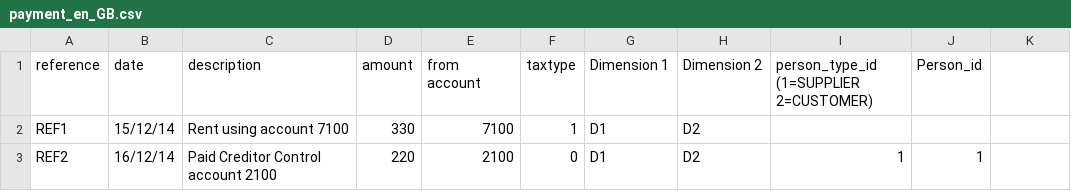
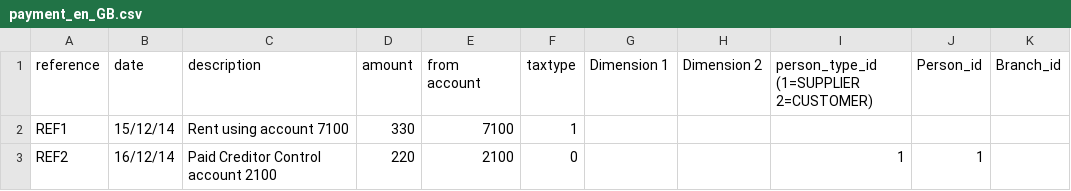
Before and after one commit to apmuthu/frontaccounting, a CSV file: extensions/Extensions/import_transactions/templates/payment_en_GB.csv, drawn as a sheet.

Commit message:
FA Repo Upstream update 2014-12-28 Language zh_TW-2.3.0-4 update Extension import_transactions-2.3.22-5 update  - BranchNo added  - CRLF => LF in csv substituted in csv files  - default behaviour of delete alert box is now post deletion ($yes=true) in includes/import_transactions.inc  - help context added  - needless quotes in csv removed  - headers added

```diff
--- a/extensions/Extensions/import_transactions/templates/payment_en_GB.csv
+++ b/extensions/Extensions/import_transactions/templates/payment_en_GB.csv
@@ -1,3 +1,3 @@
-"reference","date","description","amount","from account","taxtype","Dimension 1","Dimension 2","person_type_id (1=SUPPLIER 2=CUSTOMER)","Person_id"
-"REF1",15/12/14,"Rent using account 7100",330,7100,1,"D1","D2",,
-"REF2",16/12/14,"Paid Creditor Control account 2100",220,2100,0,"D1","D2",1,1
+reference,date,description,amount,from account,taxtype,Dimension 1,Dimension 2,person_type_id (1=SUPPLIER 2=CUSTOMER),Person_id,Branch_id
+REF1,15/12/14,Rent using account 7100,330,7100,1,,,,,
+REF2,16/12/14,Paid Creditor Control account 2100,220,2100,0,,,1,1,
```
Also changed, not shown: extensions/Extensions/import_transactions/templates/bank_en_GB.csv, extensions/Extensions/import_transactions/templates/deposit_en_GB.csv, 17 other files.
